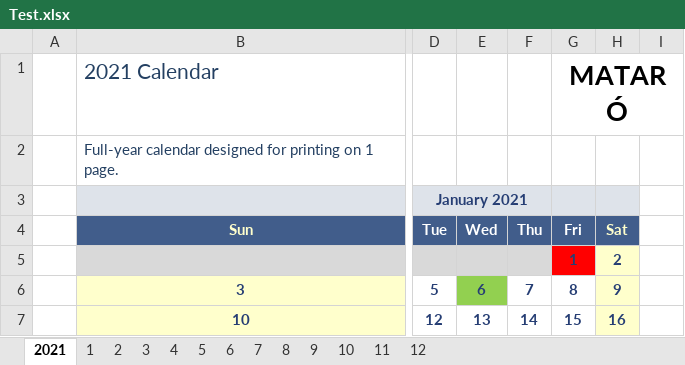
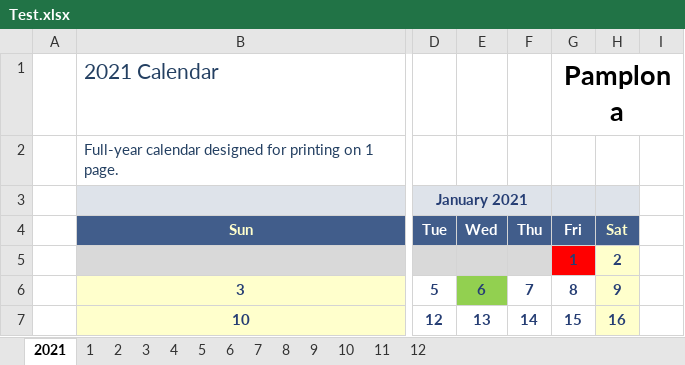
Before and after one commit to Daevid-NoFace/Control-Horarios, an Excel workbook: Test.xlsx, sheet 2021, drawn as a sheet; only a part is shown, gaps mark what is left out; values as stored, in another font and other column widths than the file's, no borders; the diff names each change by its address in the sheet, - before the commit and + after, or states it on an @@ line.

```diff
--- a/Test.xlsx (sheet 2021)
+++ b/Test.xlsx (sheet 2021)
-G1: MATARÓ
+G1: Pamplona
```
Also changed, not shown: sheet 1, sheet 2, sheet 9, sheet 11, sheet 6, sheet 7, 6 more sheets, charts or pictures, 2021.xlsx, Horary Model.xlsx, 12 other files.
